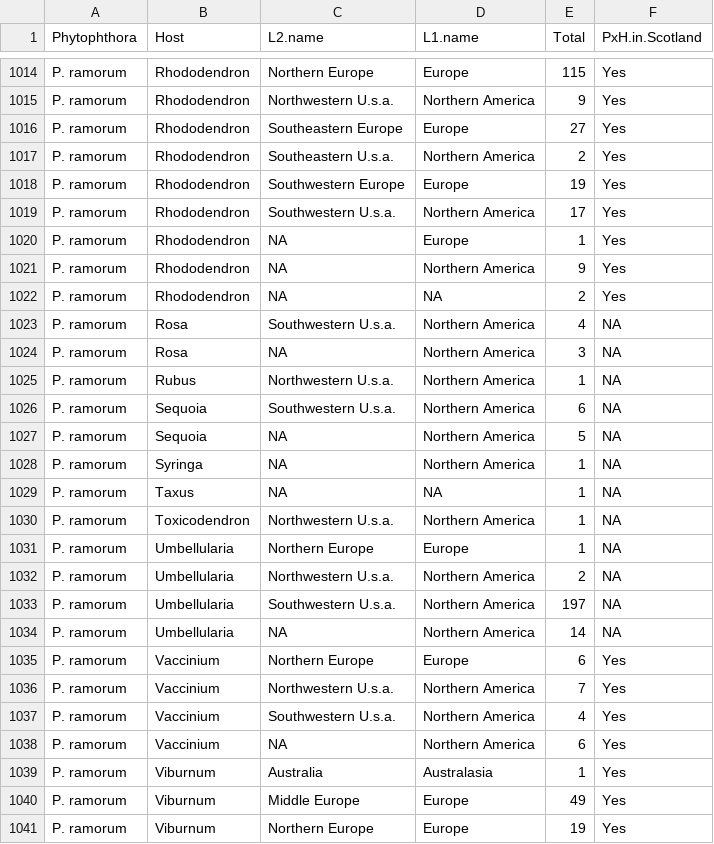
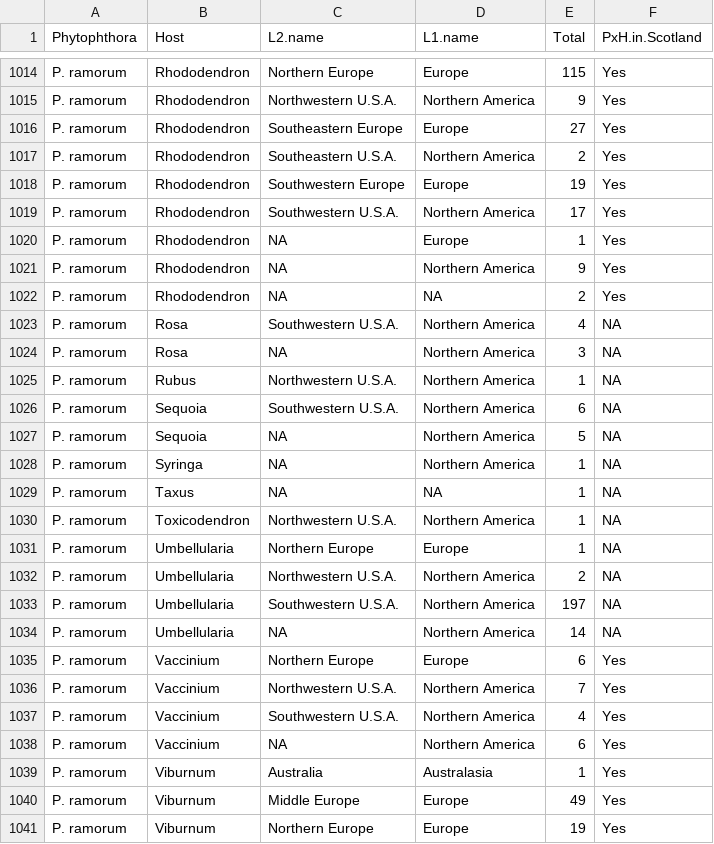
Before and after one commit to Kattur/PH_project_test_new, a CSV file: data/locat_glob_genus_level_2.csv, drawn as a sheet; only a part is shown, gaps mark what is left out; the diff covers the shown part only.

```diff
--- a/data/locat_glob_genus_level_2.csv
+++ b/data/locat_glob_genus_level_2.csv
@@ -1014,7 +1014,7 @@
 "P. ramorum","Rhododendron","Northern Europe","Europe",115,"Yes"
-"P. ramorum","Rhododendron","Northwestern U.s.a.","Northern America",9,"Yes"
+"P. ramorum","Rhododendron","Northwestern U.S.A.","Northern America",9,"Yes"
 "P. ramorum","Rhododendron","Southeastern Europe","Europe",27,"Yes"
-"P. ramorum","Rhododendron","Southeastern U.s.a.","Northern America",2,"Yes"
+"P. ramorum","Rhododendron","Southeastern U.S.A.","Northern America",2,"Yes"
 "P. ramorum","Rhododendron","Southwestern Europe","Europe",19,"Yes"
-"P. ramorum","Rhododendron","Southwestern U.s.a.","Northern America",17,"Yes"
+"P. ramorum","Rhododendron","Southwestern U.S.A.","Northern America",17,"Yes"
 "P. ramorum","Rhododendron",NA,"Europe",1,"Yes"
@@ -1022,6 +1022,6 @@
 "P. ramorum","Rhododendron",NA,NA,2,"Yes"
-"P. ramorum","Rosa","Southwestern U.s.a.","Northern America",4,NA
+"P. ramorum","Rosa","Southwestern U.S.A.","Northern America",4,NA
 "P. ramorum","Rosa",NA,"Northern America",3,NA
-"P. ramorum","Rubus","Northwestern U.s.a.","Northern America",1,NA
-"P. ramorum","Sequoia","Southwestern U.s.a.","Northern America",6,NA
+"P. ramorum","Rubus","Northwestern U.S.A.","Northern America",1,NA
+"P. ramorum","Sequoia","Southwestern U.S.A.","Northern America",6,NA
 "P. ramorum","Sequoia",NA,"Northern America",5,NA
@@ -1029,10 +1029,10 @@
 "P. ramorum","Taxus",NA,NA,1,NA
-"P. ramorum","Toxicodendron","Northwestern U.s.a.","Northern America",1,NA
+"P. ramorum","Toxicodendron","Northwestern U.S.A.","Northern America",1,NA
 "P. ramorum","Umbellularia","Northern Europe","Europe",1,NA
-"P. ramorum","Umbellularia","Northwestern U.s.a.","Northern America",2,NA
-"P. ramorum","Umbellularia","Southwestern U.s.a.","Northern America",197,NA
+"P. ramorum","Umbellularia","Northwestern U.S.A.","Northern America",2,NA
+"P. ramorum","Umbellularia","Southwestern U.S.A.","Northern America",197,NA
 "P. ramorum","Umbellularia",NA,"Northern America",14,NA
 "P. ramorum","Vaccinium","Northern Europe","Europe",6,"Yes"
-"P. ramorum","Vaccinium","Northwestern U.s.a.","Northern America",7,"Yes"
-"P. ramorum","Vaccinium","Southwestern U.s.a.","Northern America",4,"Yes"
+"P. ramorum","Vaccinium","Northwestern U.S.A.","Northern America",7,"Yes"
+"P. ramorum","Vaccinium","Southwestern U.S.A.","Northern America",4,"Yes"
 "P. ramorum","Vaccinium",NA,"Northern America",6,"Yes"
```
Also changed, not shown: 167 edited cells elsewhere in this file, data/locat_glob_genus_level_3.csv, data/locat_glob_genus_level_4.csv, 10 other files.
